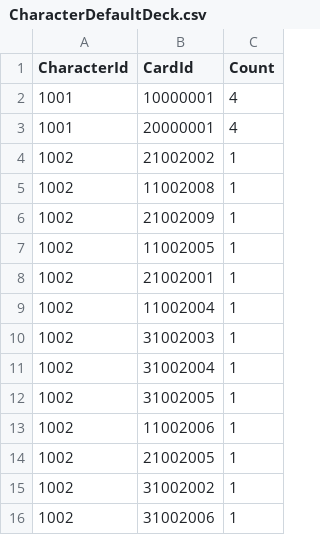
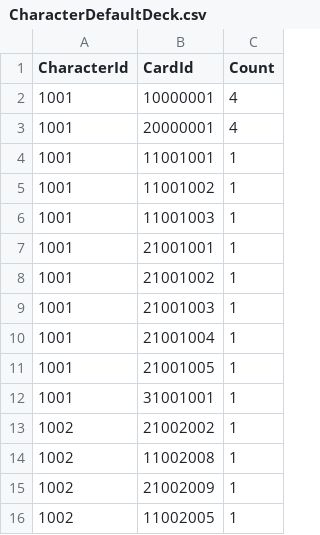
Before and after one commit to 114errors514warnings/CardTemplate---godot, a CSV file: DataBase/Unit/Character/CharacterDefaultDeck.csv, drawn as a sheet; only a part is shown; the shorter side is filled out with more unchanged rows; the diff names each change by its address in the sheet, - before the commit and + after, or states it on an @@ line.

```diff
--- a/DataBase/Unit/Character/CharacterDefaultDeck.csv
+++ b/DataBase/Unit/Character/CharacterDefaultDeck.csv
+row 4: 1001 | 11001001 | 1
+row 5: 1001 | 11001002 | 1
+row 6: 1001 | 11001003 | 1
+row 7: 1001 | 21001001 | 1
+row 8: 1001 | 21001002 | 1
+row 9: 1001 | 21001003 | 1
+row 10: 1001 | 21001004 | 1
+row 11: 1001 | 21001005 | 1
+row 12: 1001 | 31001001 | 1
```
Also changed, not shown: 24 other files.
